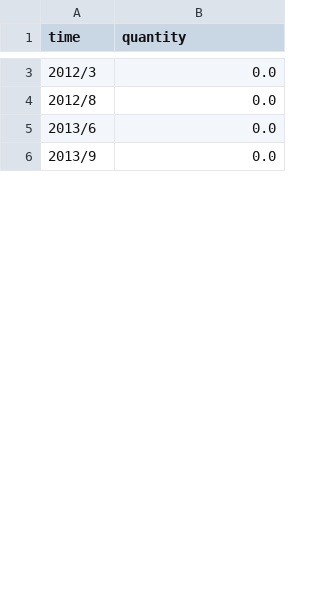
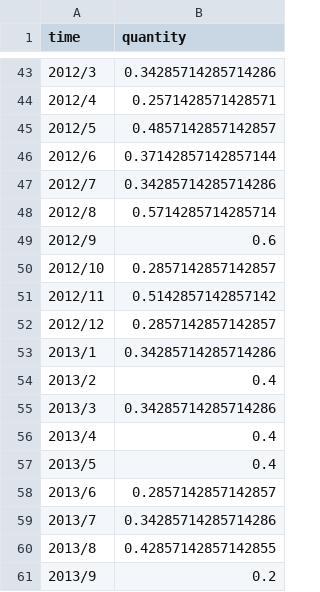
Before and after one commit to Anthonymcqueen21/github-viz, a CSV file: src/main/resources/static/day_created.csv, drawn as a sheet; only a part is shown, gaps mark what is left out; the diff covers the shown part only.

```diff
--- a/src/main/resources/static/day_created.csv
+++ b/src/main/resources/static/day_created.csv
@@ -3,4 +43,19 @@ time,quantity
-2012/3,0.0
-2012/8,0.0
-2013/6,0.0
-2013/9,0.0
+2012/3,0.34285714285714286
+2012/4,0.2571428571428571
+2012/5,0.4857142857142857
+2012/6,0.37142857142857144
+2012/7,0.34285714285714286
+2012/8,0.5714285714285714
+2012/9,0.6
+2012/10,0.2857142857142857
+2012/11,0.5142857142857142
+2012/12,0.2857142857142857
+2013/1,0.34285714285714286
+2013/2,0.4
+2013/3,0.34285714285714286
+2013/4,0.4
+2013/5,0.4
+2013/6,0.2857142857142857
+2013/7,0.34285714285714286
+2013/8,0.42857142857142855
+2013/9,0.2
```
Also changed, not shown: 56 added rows and 17 edited cells elsewhere in this file, src/main/resources/static/avg_stars.csv, src/main/resources/static/google_trend.csv, 21 other files.
